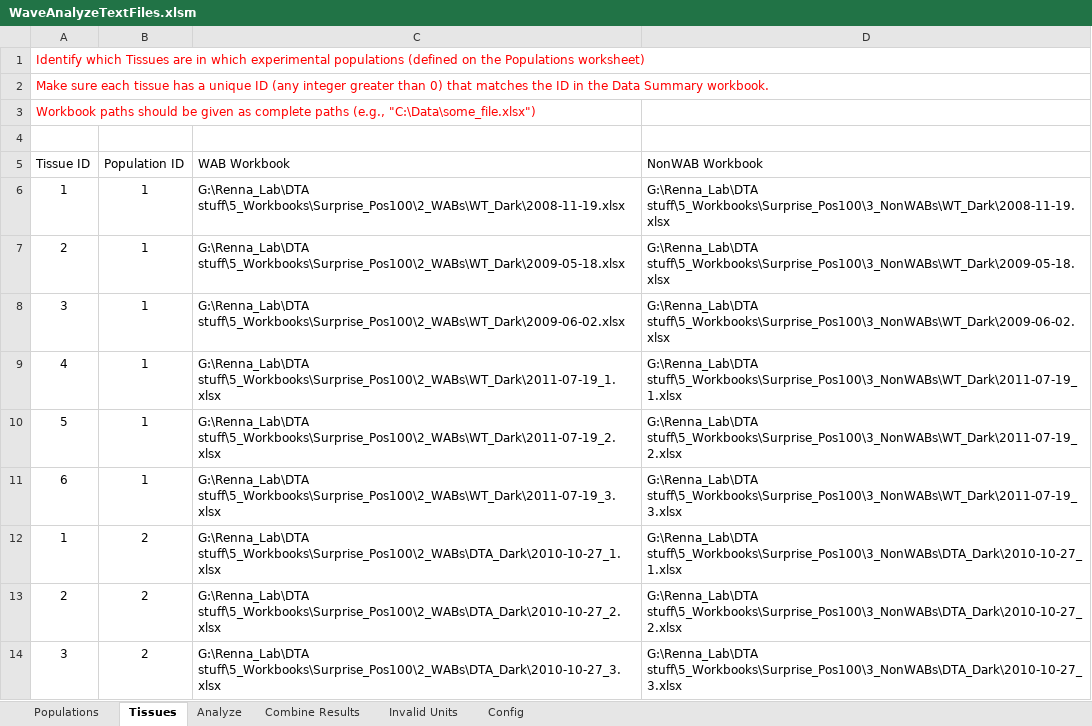
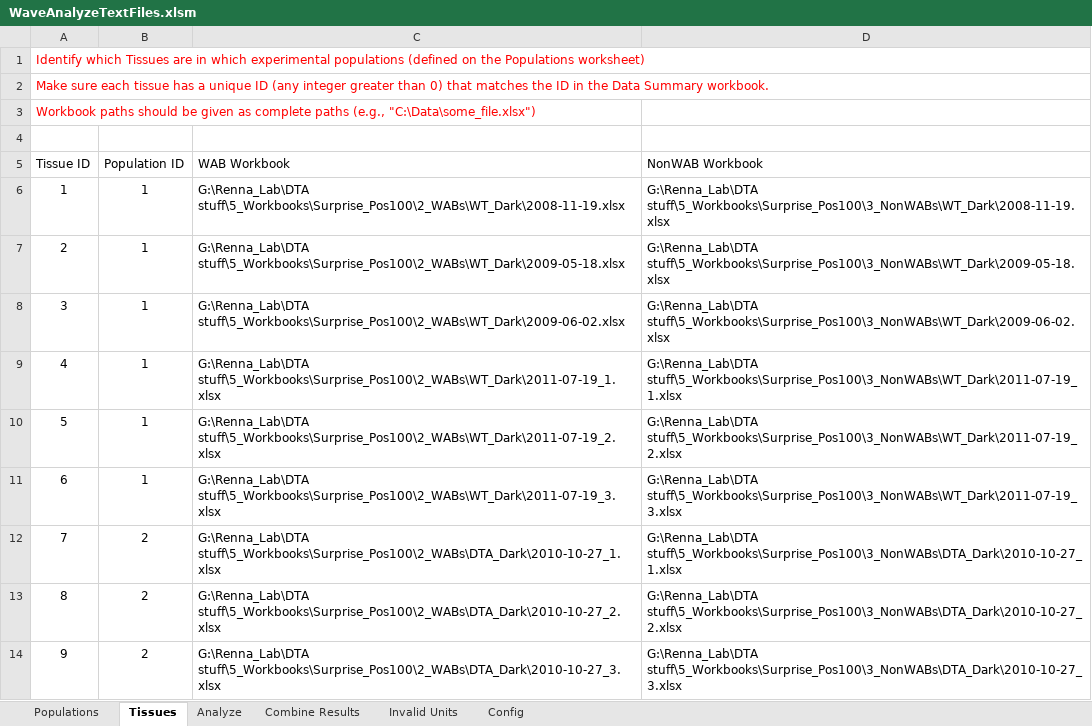
Before and after one commit to Rabadash8820/WaveAnalysisScripts, an Excel workbook: Excel_Macros/WaveAnalyzeTextFiles.xlsm, sheet Tissues, drawn as a sheet; values as stored, in another font and other column widths than the file's, no borders; table styles not drawn; the diff names each change by its address in the sheet, - before the commit and + after, or states it on an @@ line.

Commit message:
Finished fixing the InvalidUnits module.  Changed all mentionof 'retina' in the code to 'tissue'

```diff
--- a/Excel_Macros/WaveAnalyzeTextFiles.xlsm (sheet Tissues)
+++ b/Excel_Macros/WaveAnalyzeTextFiles.xlsm (sheet Tissues)
-A12 (Tissue ID): 1
+A12 (Tissue ID): 7
-A13 (Tissue ID): 2
+A13 (Tissue ID): 8
-A14 (Tissue ID): 3
+A14 (Tissue ID): 9
```
Also changed, not shown: sheet Invalid Units, 7 other files.
